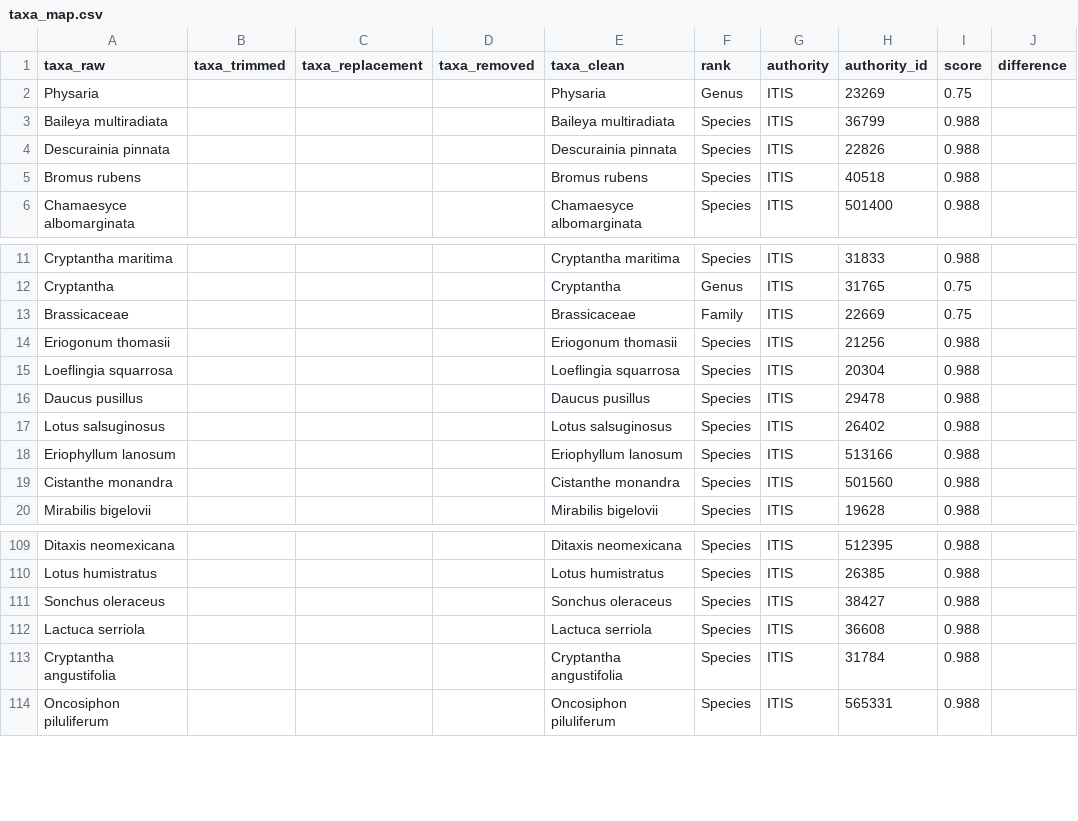
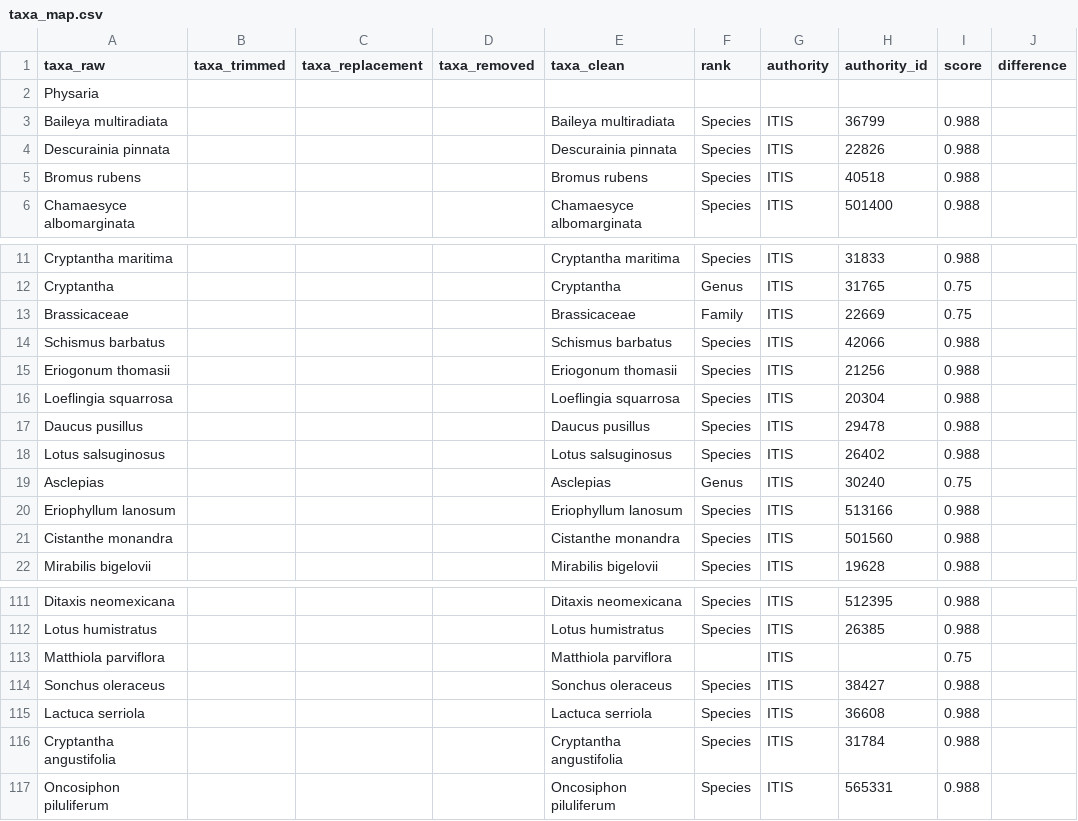
Before and after one commit to CAPLTER/knb-lter-cap.632, a CSV file: taxa_map.csv, drawn as a sheet; only a part is shown, gaps mark what is left out.

```diff
--- a/taxa_map.csv
+++ b/taxa_map.csv
@@ -1,3 +1,3 @@
 taxa_raw,taxa_trimmed,taxa_replacement,taxa_removed,taxa_clean,rank,authority,authority_id,score,difference
-Physaria,,,,Physaria,Genus,ITIS,23269,0.75,
+Physaria,,,,,,,,,
 Baileya multiradiata,,,,Baileya multiradiata,Species,ITIS,36799,0.988,
@@ -13,2 +13,3 @@ Cryptantha,,,,Cryptantha,Genus,ITIS,31765,0.75,
 Brassicaceae,,,,Brassicaceae,Family,ITIS,22669,0.75,
+Schismus barbatus,,,,Schismus barbatus,Species,ITIS,42066,0.988,
 Eriogonum thomasii,,,,Eriogonum thomasii,Species,ITIS,21256,0.988,
@@ -17,2 +18,3 @@ Daucus pusillus,,,,Daucus pusillus,Species,ITIS,29478,0.988,
 Lotus salsuginosus,,,,Lotus salsuginosus,Species,ITIS,26402,0.988,
+Asclepias,,,,Asclepias,Genus,ITIS,30240,0.75,
 Eriophyllum lanosum,,,,Eriophyllum lanosum,Species,ITIS,513166,0.988,
@@ -110,2 +112,3 @@ Ditaxis neomexicana,,,,Ditaxis neomexicana,Species,ITIS,512395,0.988,
 Lotus humistratus,,,,Lotus humistratus,Species,ITIS,26385,0.988,
+Matthiola parviflora,,,,Matthiola parviflora,,ITIS,,0.75,
 Sonchus oleraceus,,,,Sonchus oleraceus,Species,ITIS,38427,0.988,
```
Also changed, not shown: 21 other files.
